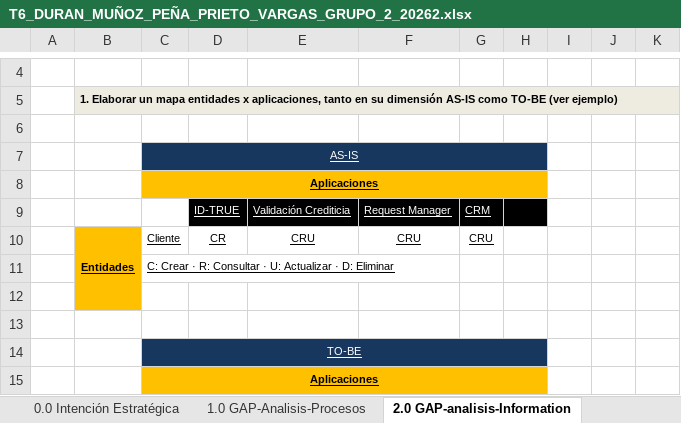
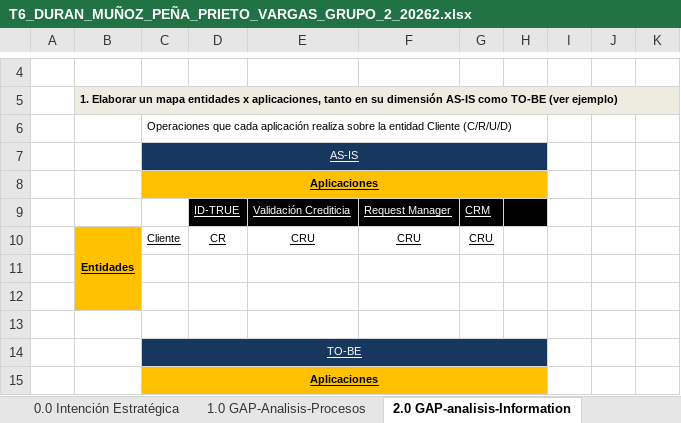
Before and after one commit to KamiroDark/Ingenieria_Software_II, an Excel workbook: Taller_6/T6_DURAN_MUÑOZ_PEÑA_PRIETO_VARGAS_GRUPO_2_20262.xlsx, sheet 2.0 GAP-analisis-Information, drawn as a sheet; only a part is shown, gaps mark what is left out; values as stored, in another font and other column widths than the file's, no borders; the diff names each change by its address in the sheet, - before the commit and + after, or states it on an @@ line.

Commit message:
fix: aclara la leyenda CRUD de la hoja 2.0 del T6

```diff
--- a/Taller_6/T6_DURAN_MUÑOZ_PEÑA_PRIETO_VARGAS_GRUPO_2_20262.xlsx (sheet 2.0 GAP-analisis-Information)
+++ b/Taller_6/T6_DURAN_MUÑOZ_PEÑA_PRIETO_VARGAS_GRUPO_2_20262.xlsx (sheet 2.0 GAP-analisis-Information)
-C6: (empty)
+C6: Operaciones que cada aplicación realiza sobre la entidad Cliente (C/R/U/D)
-C11: C: Crear · R: Consultar · U: Actualizar · D: Eliminar
+C11: (empty)
```
